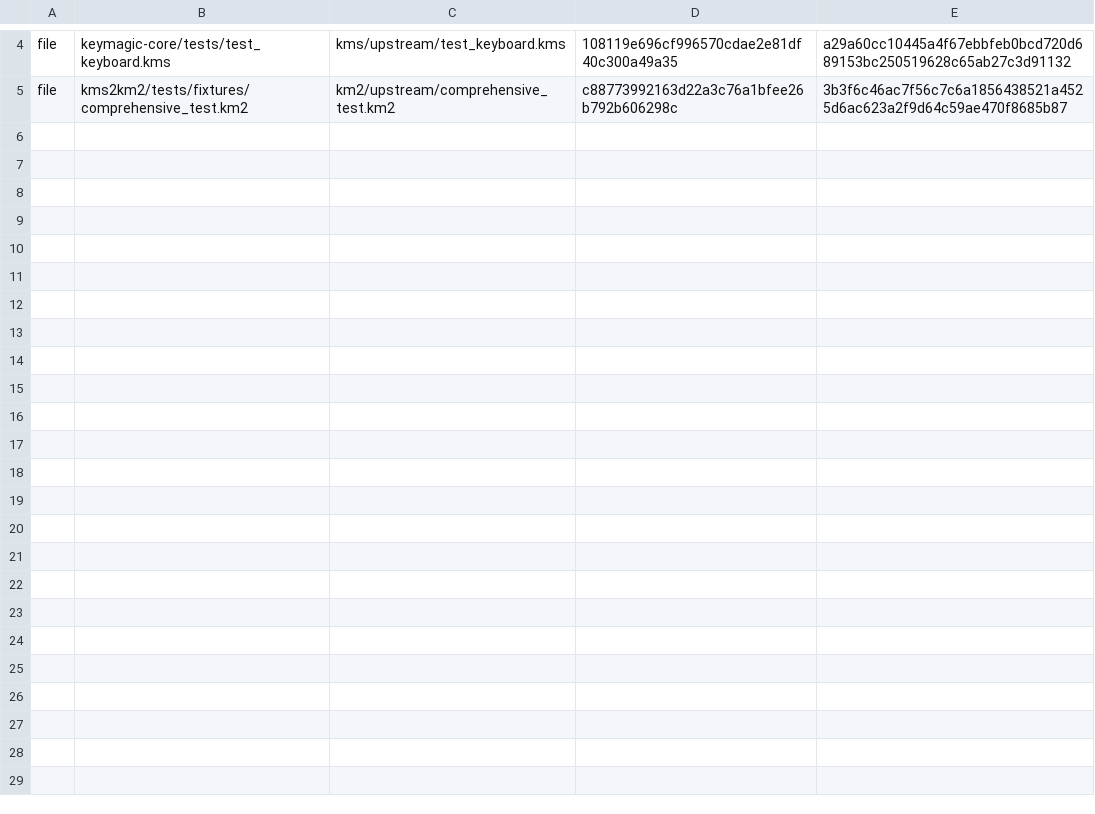
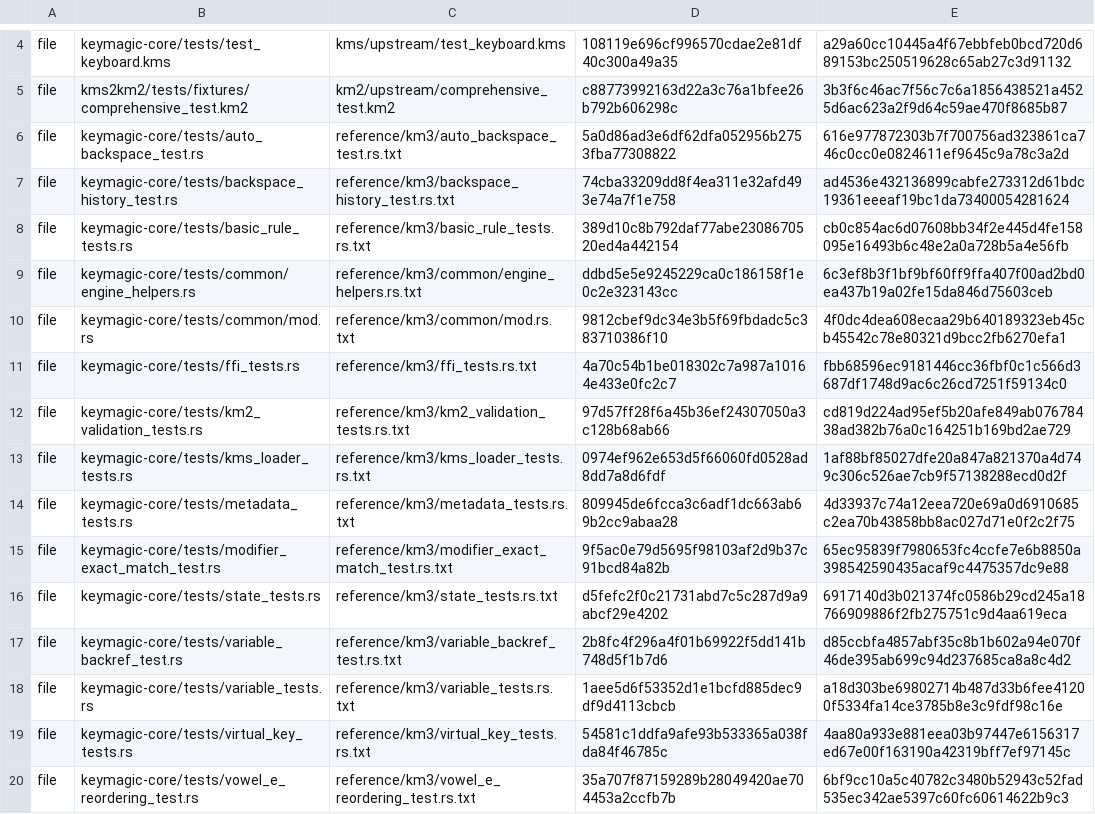
Before and after one commit to codewiththiha/keymagic-rs, a TSV file: corpus/sources.tsv, drawn as a sheet; only a part is shown, gaps mark what is left out.

Commit message:
test: vendor upstream engine test references

```diff
--- a/corpus/sources.tsv
+++ b/corpus/sources.tsv
@@ -5 +5,16 @@ file	keymagic-core/tests/test_keyboard.kms	kms/upstream/test_keyboard.kms	108119
 file	kms2km2/tests/fixtures/comprehensive_test.km2	km2/upstream/comprehensive_test.km2	c88773992163d22a3c76a1bfee26b792b606298c	3b3f6c46ac7f56c7c6a1856438521a4525d6ac623a2f9d64c59ae470f8685b87
+file	keymagic-core/tests/auto_backspace_test.rs	reference/km3/auto_backspace_test.rs.txt	5a0d86ad3e6df62dfa052956b2753fba77308822	616e977872303b7f700756ad323861ca746c0cc0e0824611ef9645c9a78c3a2d
+file	keymagic-core/tests/backspace_history_test.rs	reference/km3/backspace_history_test.rs.txt	74cba33209dd8f4ea311e32afd493e74a7f1e758	ad4536e432136899cabfe273312d61bdc19361eeeaf19bc1da73400054281624
+file	keymagic-core/tests/basic_rule_tests.rs	reference/km3/basic_rule_tests.rs.txt	389d10c8b792daf77abe2308670520ed4a442154	cb0c854ac6d07608bb34f2e445d4fe158095e16493b6c48e2a0a728b5a4e56fb
+file	keymagic-core/tests/common/engine_helpers.rs	reference/km3/common/engine_helpers.rs.txt	ddbd5e5e9245229ca0c186158f1e0c2e323143cc	6c3ef8b3f1bf9bf60ff9ffa407f00ad2bd0ea437b19a02fe15da846d75603ceb
+file	keymagic-core/tests/common/mod.rs	reference/km3/common/mod.rs.txt	9812cbef9dc34e3b5f69fbdadc5c383710386f10	4f0dc4dea608ecaa29b640189323eb45cb45542c78e80321d9bcc2fb6270efa1
+file	keymagic-core/tests/ffi_tests.rs	reference/km3/ffi_tests.rs.txt	4a70c54b1be018302c7a987a10164e433e0fc2c7	fbb68596ec9181446cc36fbf0c1c566d3687df1748d9ac6c26cd7251f59134c0
+file	keymagic-core/tests/km2_validation_tests.rs	reference/km3/km2_validation_tests.rs.txt	97d57ff28f6a45b36ef24307050a3c128b68ab66	cd819d224ad95ef5b20afe849ab07678438ad382b76a0c164251b169bd2ae729
+file	keymagic-core/tests/kms_loader_tests.rs	reference/km3/kms_loader_tests.rs.txt	0974ef962e653d5f66060fd0528ad8dd7a8d6fdf	1af88bf85027dfe20a847a821370a4d749c306c526ae7cb9f57138288ecd0d2f
+file	keymagic-core/tests/metadata_tests.rs	reference/km3/metadata_tests.rs.txt	809945de6fcca3c6adf1dc663ab69b2cc9abaa28	4d33937c74a12eea720e69a0d6910685c2ea70b43858bb8ac027d71e0f2c2f75
+file	keymagic-core/tests/modifier_exact_match_test.rs	reference/km3/modifier_exact_match_test.rs.txt	9f5ac0e79d5695f98103af2d9b37c91bcd84a82b	65ec95839f7980653fc4ccfe7e6b8850a398542590435acaf9c4475357dc9e88
+file	keymagic-core/tests/state_tests.rs	reference/km3/state_tests.rs.txt	d5fefc2f0c21731abd7c5c287d9a9abcf29e4202	6917140d3b021374fc0586b29cd245a18766909886f2fb275751c9d4aa619eca
+file	keymagic-core/tests/variable_backref_test.rs	reference/km3/variable_backref_test.rs.txt	2b8fc4f296a4f01b69922f5dd141b748d5f1b7d6	d85ccbfa4857abf35c8b1b602a94e070f46de395ab699c94d237685ca8a8c4d2
+file	keymagic-core/tests/variable_tests.rs	reference/km3/variable_tests.rs.txt	1aee5d6f53352d1e1bcfd885dec9df9d4113cbcb	a18d303be69802714b487d33b6fee41200f5334fa14ce3785b8e3c9fdf98c16e
+file	keymagic-core/tests/virtual_key_tests.rs	reference/km3/virtual_key_tests.rs.txt	54581c1ddfa9afe93b533365a038fda84f46785c	4aa80a933e881eea03b97447e6156317ed67e00f163190a42319bff7ef97145c
+file	keymagic-core/tests/vowel_e_reordering_test.rs	reference/km3/vowel_e_reordering_test.rs.txt	35a707f87159289b28049420ae704453a2ccfb7b	6bf9cc10a5c40782c3480b52943c52fad535ec342ae5397c60fc60614622b9c3
```
Also changed, not shown: 17 other files.
